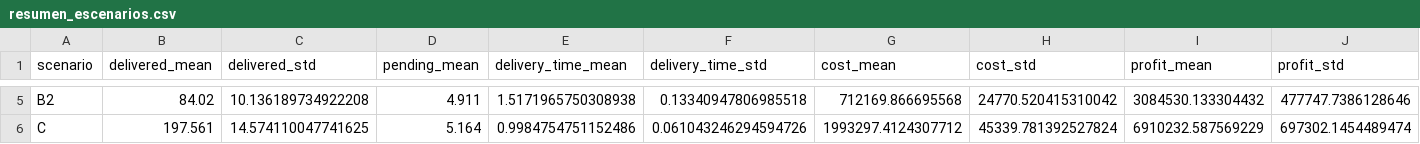
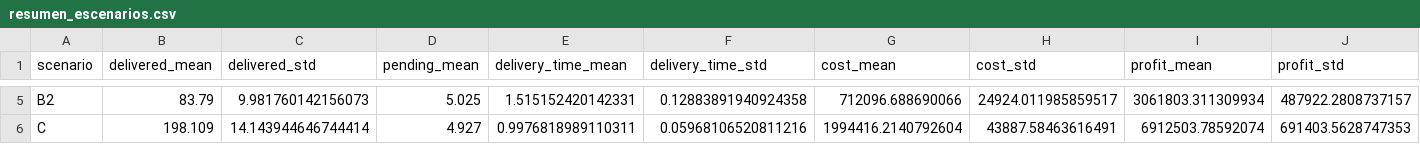
Before and after one commit to alejandro4198/Proyecto_Entregas_Almacen_Destinos, a CSV file: resumen_escenarios.csv, drawn as a sheet; only a part is shown, gaps mark what is left out; the diff covers the shown part only; the diff names each change by its address in the sheet, - before the commit and + after, or states it on an @@ line.

```diff
--- a/resumen_escenarios.csv
+++ b/resumen_escenarios.csv
-B5 (delivered_mean): 84.02
+B5 (delivered_mean): 83.79
-C5 (delivered_std): 10.136189734922208
+C5 (delivered_std): 9.981760142156073
-D5 (pending_mean): 4.911
+D5 (pending_mean): 5.025
-E5 (delivery_time_mean): 1.5171965750308938
+E5 (delivery_time_mean): 1.515152420142331
-F5 (delivery_time_std): 0.13340947806985518
+F5 (delivery_time_std): 0.12883891940924358
-G5 (cost_mean): 712169.866695568
+G5 (cost_mean): 712096.688690066
-H5 (cost_std): 24770.520415310042
+H5 (cost_std): 24924.011985859517
-I5 (profit_mean): 3084530.133304432
+I5 (profit_mean): 3061803.311309934
-J5 (profit_std): 477747.7386128646
+J5 (profit_std): 487922.2808737157
-B6 (delivered_mean): 197.561
+B6 (delivered_mean): 198.109
-C6 (delivered_std): 14.574110047741625
+C6 (delivered_std): 14.143944646744414
-D6 (pending_mean): 5.164
+D6 (pending_mean): 4.927
-E6 (delivery_time_mean): 0.9984754751152486
+E6 (delivery_time_mean): 0.9976818989110311
-F6 (delivery_time_std): 0.061043246294594726
+F6 (delivery_time_std): 0.05968106520811216
-G6 (cost_mean): 1993297.4124307712
+G6 (cost_mean): 1994416.2140792604
-H6 (cost_std): 45339.781392527824
+H6 (cost_std): 43887.58463616491
-I6 (profit_mean): 6910232.587569229
+I6 (profit_mean): 6912503.78592074
-J6 (profit_std): 697302.1454489474
+J6 (profit_std): 691403.5628747353
```
Also changed, not shown: 27 edited cells elsewhere in this file, resultados_detallados.csv, 6 other files.
